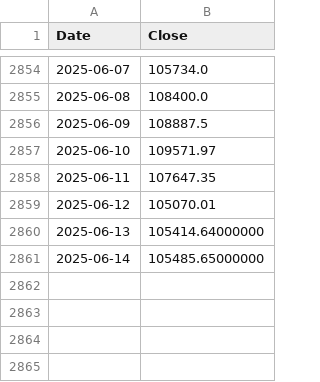
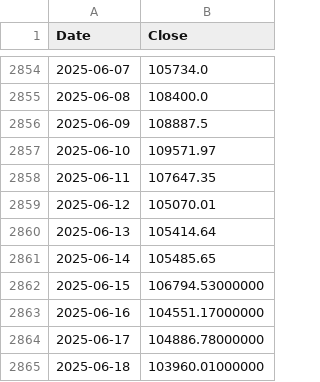
Before and after one commit to Moist-Cat/cryptobro, a CSV file: datasets/BTCUSDT.csv, drawn as a sheet; only a part is shown, gaps mark what is left out.

```diff
--- a/datasets/BTCUSDT.csv
+++ b/datasets/BTCUSDT.csv
@@ -2859,3 +2859,7 @@ Date,Close
 2025-06-12,105070.01
-2025-06-13,105414.64000000
-2025-06-14,105485.65000000
+2025-06-13,105414.64
+2025-06-14,105485.65
+2025-06-15,106794.53000000
+2025-06-16,104551.17000000
+2025-06-17,104886.78000000
+2025-06-18,103960.01000000
```
Also changed, not shown: datasets/ADAUSDT.csv, datasets/BNBUSDT.csv, 21 other files.
